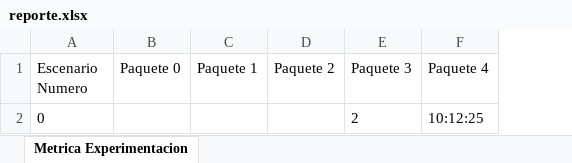
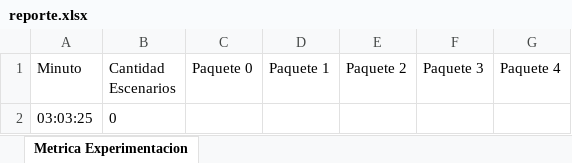
Before and after one commit to mauriarroqui/RESTSimugan, an Excel workbook: reporte.xlsx, sheet Metrica Experimentacion, drawn as a sheet; values as stored, in another font and other column widths than the file's, no borders; addresses are those after the commit; the diff names each change by its address in the sheet, - before the commit and + after, or states it on an @@ line.

```diff
--- a/reporte.xlsx (sheet Metrica Experimentacion)
+++ b/reporte.xlsx (sheet Metrica Experimentacion)
+column A (Minuto), row 2: 03:03:25
-B1: Escenario Numero
+B1: Cantidad Escenarios
-F2 (Paquete 3): 2
+F2 (Paquete 3): (empty)
-G2 (Paquete 4): 10:12:25
+G2 (Paquete 4): (empty)
```
Also changed, not shown: 5 other files.
